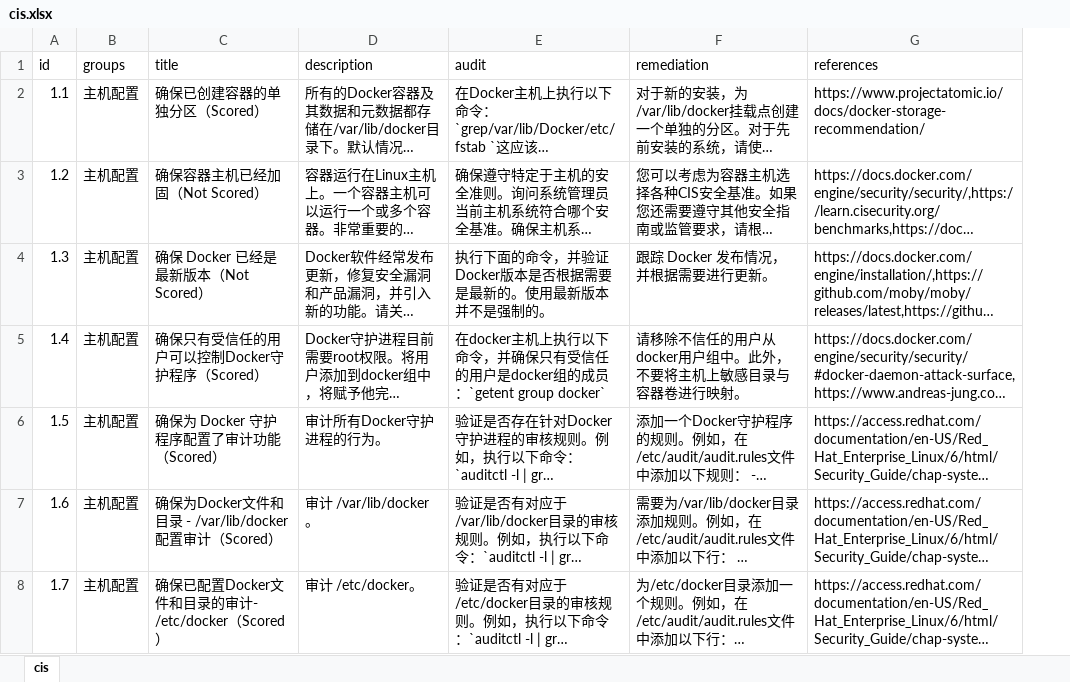
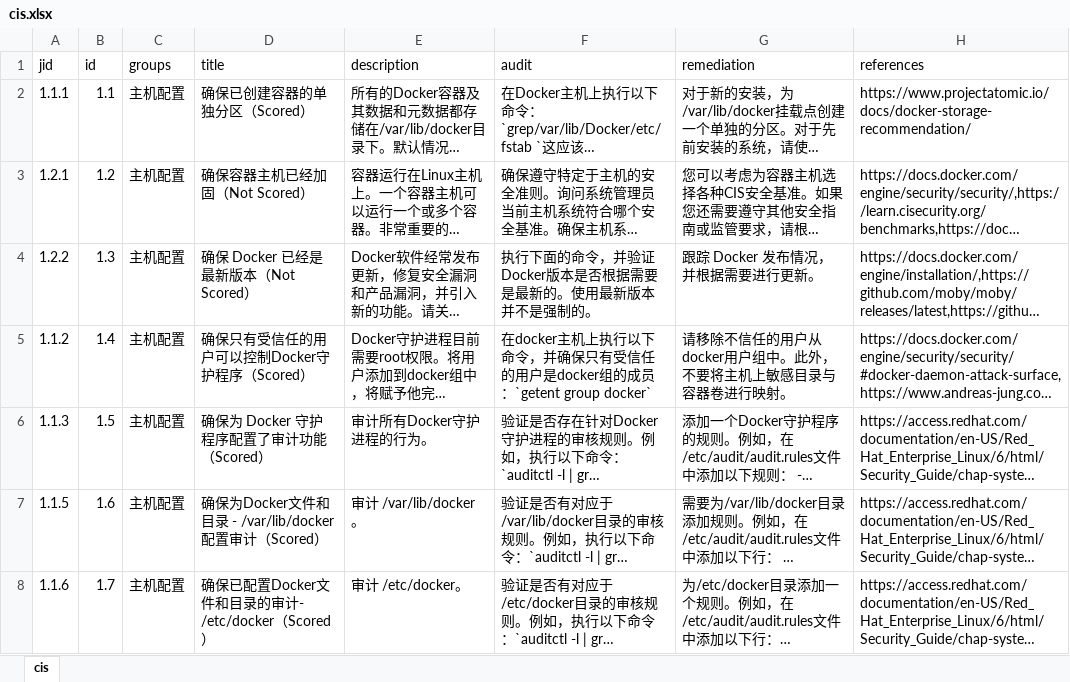
Before and after one commit to loongst/mynote, an Excel workbook: docker cis 2 chinese/cis.xlsx, sheet cis, drawn as a sheet; only a part is shown; long unchanged cells end in …; values as stored, in another font and other column widths than the file's, no borders; the diff covers the shown part only; the diff names each change by its address in the sheet, - before the commit and + after, or states it on an @@ line.

```diff
--- a/docker cis 2 chinese/cis.xlsx (sheet cis)
+++ b/docker cis 2 chinese/cis.xlsx (sheet cis)
+column A (jid), rows 2-8: 1.1.1 | 1.2.1 | 1.2.2 | 1.1.2 | 1.1.3 | 1.1.5 | 1.1.6
```
Also changed, not shown: 3 edited cells and cell formats elsewhere in this sheet, 2 other files.
